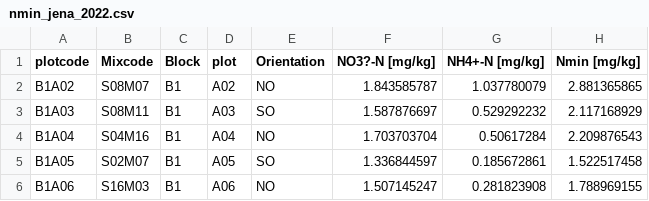
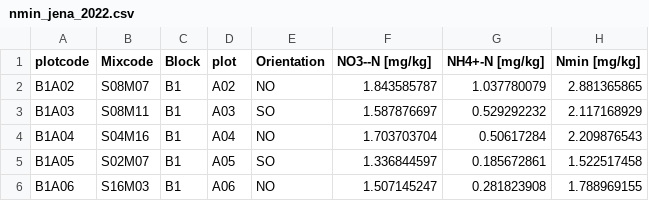
Before and after one commit to Dr-Eberle-Zentrum/Data-projects-with-R-and-GitHub, a CSV file: Projects/bernhard-ebersbach/nmin_jena_2022.csv, drawn as a sheet; only a part is shown; the diff names each change by its address in the sheet, - before the commit and + after, or states it on an @@ line.

Commit message:
Update nmin_jena_2022.csv

```diff
--- a/Projects/bernhard-ebersbach/nmin_jena_2022.csv
+++ b/Projects/bernhard-ebersbach/nmin_jena_2022.csv
-F1: NO3?-N [mg/kg]
+F1: NO3--N [mg/kg]
```
